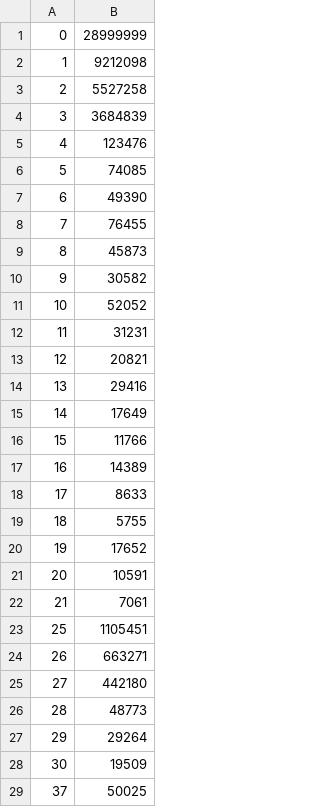
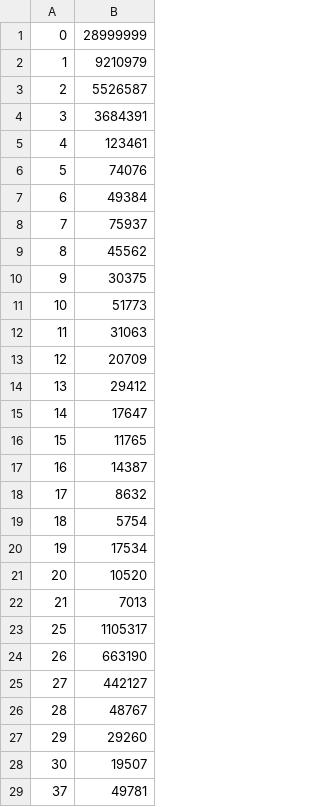
Before and after one commit to OsmosisIncentivesCommittee/OsmoIncentives, a CSV file: data/new_gauges.csv, drawn as a sheet; only a part is shown; the diff covers the shown part only.

```diff
--- a/data/new_gauges.csv
+++ b/data/new_gauges.csv
@@ -1,29 +1,29 @@
 0,28999999
-1,9212098
-2,5527258
-3,3684839
-4,123476
-5,74085
-6,49390
-7,76455
-8,45873
-9,30582
-10,52052
-11,31231
-12,20821
-13,29416
-14,17649
-15,11766
-16,14389
-17,8633
-18,5755
-19,17652
-20,10591
-21,7061
-25,1105451
-26,663271
-27,442180
-28,48773
-29,29264
-30,19509
-37,50025
+1,9210979
+2,5526587
+3,3684391
+4,123461
+5,74076
+6,49384
+7,75937
+8,45562
+9,30375
+10,51773
+11,31063
+12,20709
+13,29412
+14,17647
+15,11765
+16,14387
+17,8632
+18,5754
+19,17534
+20,10520
+21,7013
+25,1105317
+26,663190
+27,442127
+28,48767
+29,29260
+30,19507
+37,49781
```
Also changed, not shown: 125 edited cells elsewhere in this file, data/incentives.csv, 1 other file.
